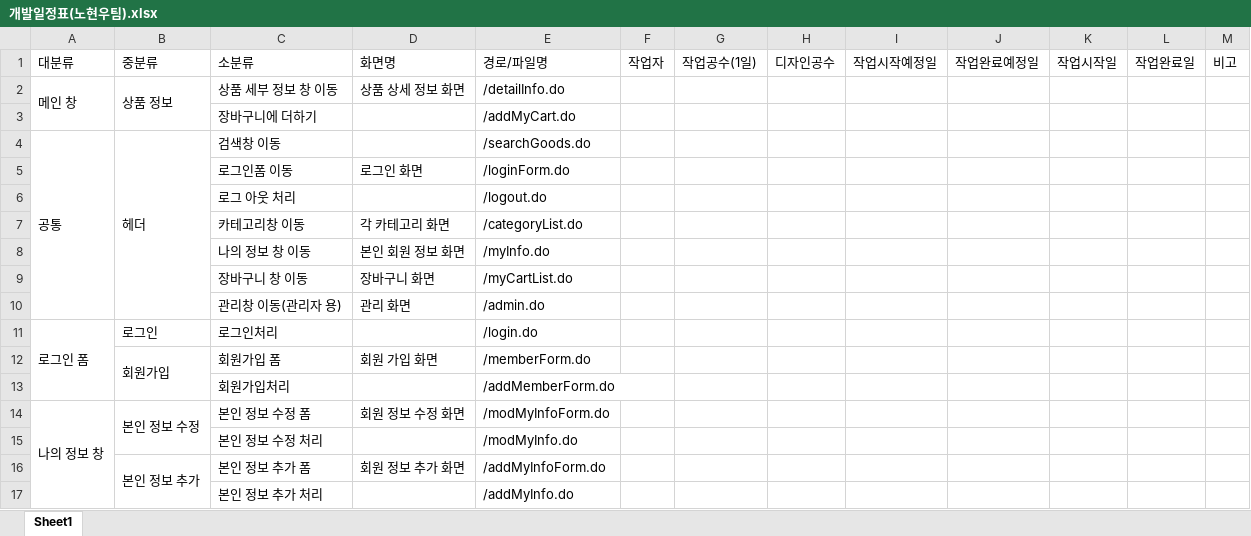
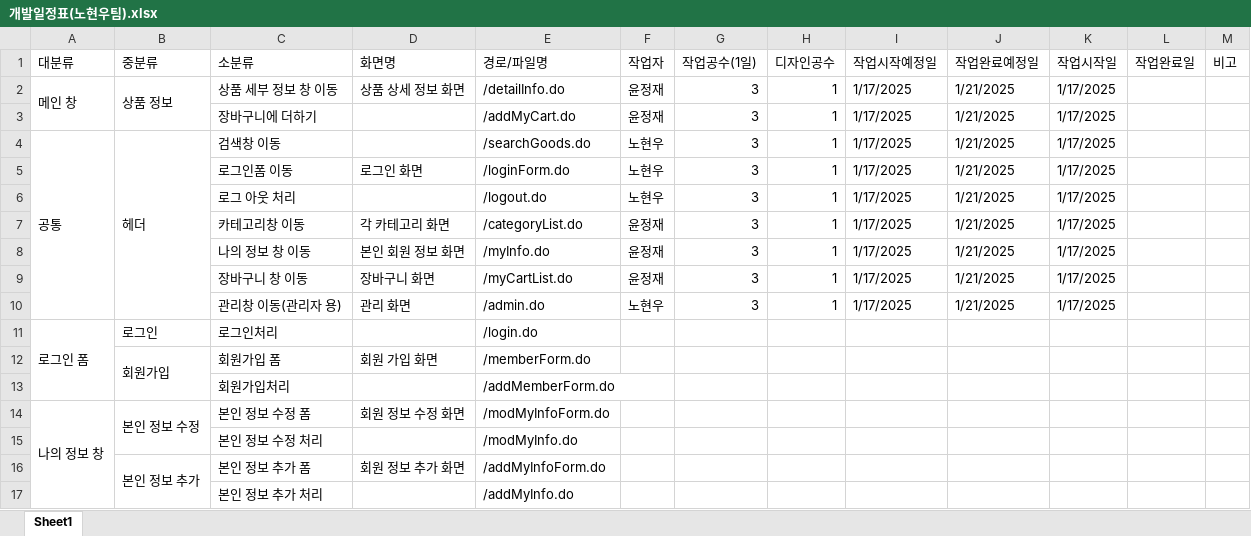
Before and after one commit to Joshua-Noh/ShoppingMall, an Excel workbook: 노현우팀 프로젝트 파일/개발일정표(노현우팀).xlsx, sheet Sheet1, drawn as a sheet; only a part is shown; values as stored, in another font and other column widths than the file's, no cell formats; removed rows and columns are numbered as before the commit, all else as after; the diff names each change by its address in the sheet, - before the commit and + after, or states it on an @@ line.

Commit message:
개발일정표 업데이트

```diff
--- a/노현우팀 프로젝트 파일/개발일정표(노현우팀).xlsx (sheet Sheet1)
+++ b/노현우팀 프로젝트 파일/개발일정표(노현우팀).xlsx (sheet Sheet1)
-F2 (작업자): (empty)
+F2 (작업자): 윤정재
-G2 (작업공수(1일)): (empty)
+G2 (작업공수(1일)): 3
-H2 (디자인공수): (empty)
+H2 (디자인공수): 1
-I2 (작업시작예정일): (empty)
+I2 (작업시작예정일): 1/17/2025
-J2 (작업완료예정일): (empty)
+J2 (작업완료예정일): 1/21/2025
-K2 (작업시작일): (empty)
+K2 (작업시작일): 1/17/2025
-row 3:  |  | 장바구니에 더하기 |  | /addMyCart.do
+row 3:  |  | 장바구니에 더하기 |  | /addMyCart.do | 윤정재 | 3 | 1 | 1/17/2025 | 1/21/2025 | 1/17/2025
-F4 (작업자): (empty)
+F4 (작업자): 노현우
-G4 (작업공수(1일)): (empty)
+G4 (작업공수(1일)): 3
-H4 (디자인공수): (empty)
+H4 (디자인공수): 1
-I4 (작업시작예정일): (empty)
+I4 (작업시작예정일): 1/17/2025
-J4 (작업완료예정일): (empty)
+J4 (작업완료예정일): 1/21/2025
-K4 (작업시작일): (empty)
+K4 (작업시작일): 1/17/2025
-row 5:  |  | 로그인폼 이동 | 로그인 화면 | /loginForm.do
-row 6:  |  | 로그 아웃 처리 |  | /logout.do
-row 7:  |  | 카테고리창 이동 | 각 카테고리 화면 | /categoryList.do
-row 8:  |  | 나의 정보 창 이동 | 본인 회원 정보 화면 | /myInfo.do
-row 9:  |  | 장바구니 창 이동 | 장바구니 화면 | /myCartList.do
-row 10:  |  | 관리창 이동(관리자 용) | 관리 화면 | /admin.do
+row 5:  |  | 로그인폼 이동 | 로그인 화면 | /loginForm.do | 노현우 | 3 | 1 | 1/17/2025 | 1/21/2025 | 1/17/2025
+row 6:  |  | 로그 아웃 처리 |  | /logout.do | 노현우 | 3 | 1 | 1/17/2025 | 1/21/2025 | 1/17/2025
+row 7:  |  | 카테고리창 이동 | 각 카테고리 화면 | /categoryList.do | 윤정재 | 3 | 1 | 1/17/2025 | 1/21/2025 | 1/17/2025
+row 8:  |  | 나의 정보 창 이동 | 본인 회원 정보 화면 | /myInfo.do | 윤정재 | 3 | 1 | 1/17/2025 | 1/21/2025 | 1/17/2025
+row 9:  |  | 장바구니 창 이동 | 장바구니 화면 | /myCartList.do | 윤정재 | 3 | 1 | 1/17/2025 | 1/21/2025 | 1/17/2025
+row 10:  |  | 관리창 이동(관리자 용) | 관리 화면 | /admin.do | 노현우 | 3 | 1 | 1/17/2025 | 1/21/2025 | 1/17/2025
```
Also changed, not shown: cell formats.
